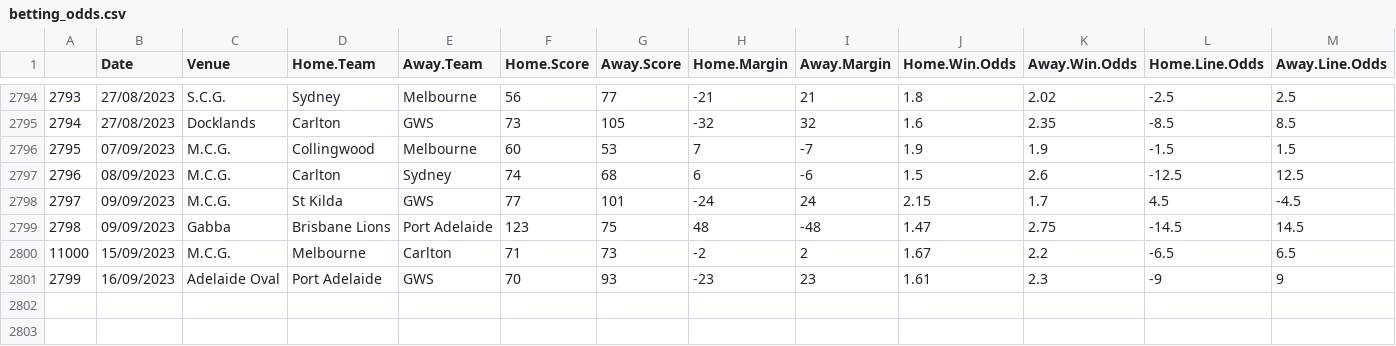
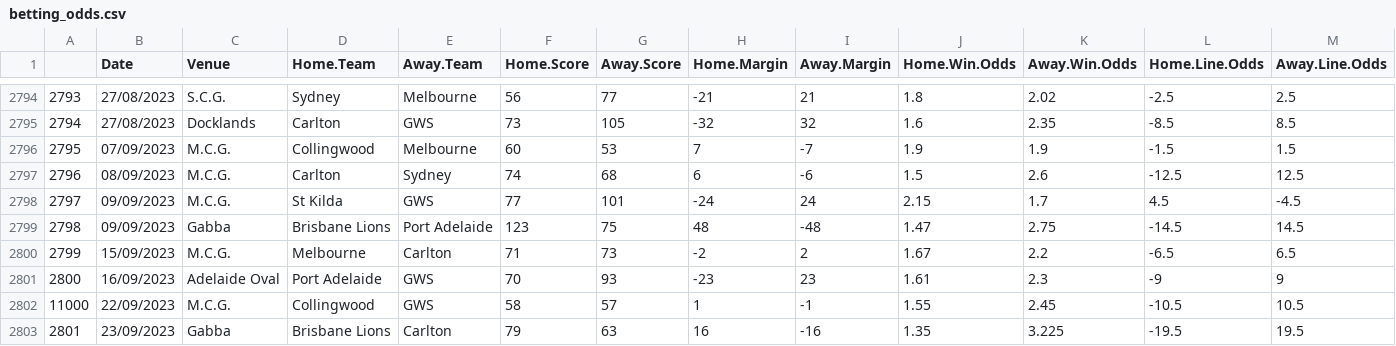
Before and after one commit to mitch-mooney/AFL_Predictions, a CSV file: csv_files/betting_odds.csv, drawn as a sheet; only a part is shown, gaps mark what is left out; rows hold the shown columns only; the diff names each change by its address in the sheet, - before the commit and + after, or states it on an @@ line.

```diff
--- a/csv_files/betting_odds.csv
+++ b/csv_files/betting_odds.csv
@@ column A renumbered between rows 2800 and 2801 @@
+row 2802: 11000 | 22/09/2023 | M.C.G. | Collingwood | GWS | 58 | 57 | 1 | -1 | 1.55 | 2.45 | -10.5 | 10.5
+row 2803: 2801 | 23/09/2023 | Gabba | Brisbane Lions | Carlton | 79 | 63 | 16 | -16 | 1.35 | 3.225 | -19.5 | 19.5
```
Also changed, not shown: csv_files/Team_Ratings.csv, csv_files/round_predictions.csv, 1 other file.
